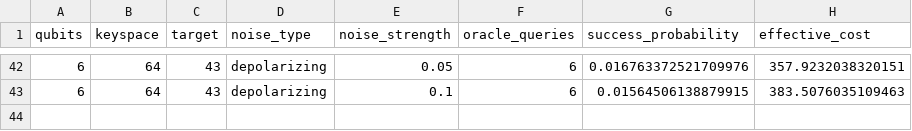
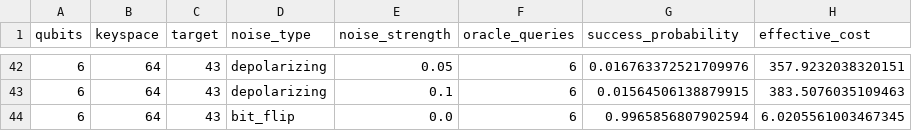
Before and after one commit to siddharthgoli/colab-stuff, a CSV file: test_4_noisy_calculated/noisy_calculated_results.csv, drawn as a sheet; only a part is shown, gaps mark what is left out; the diff names each change by its address in the sheet, - before the commit and + after, or states it on an @@ line.

Commit message:
Test 4: 6q bit_flip 0.000

```diff
--- a/test_4_noisy_calculated/noisy_calculated_results.csv
+++ b/test_4_noisy_calculated/noisy_calculated_results.csv
+row 44: 6 | 64 | 43 | bit_flip | 0.0 | 6 | 0.9965856807902594 | 6.0205561003467345
```
